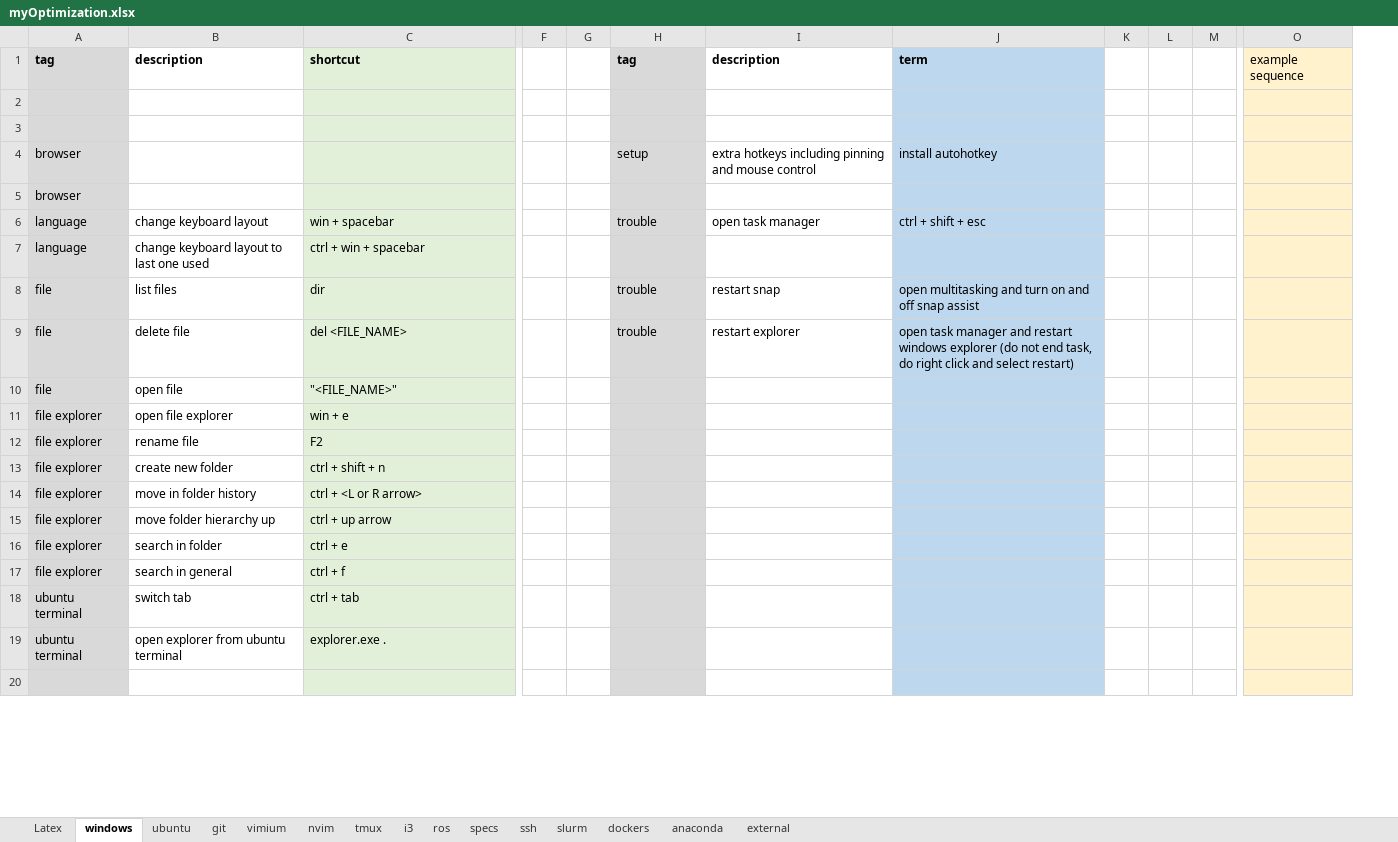
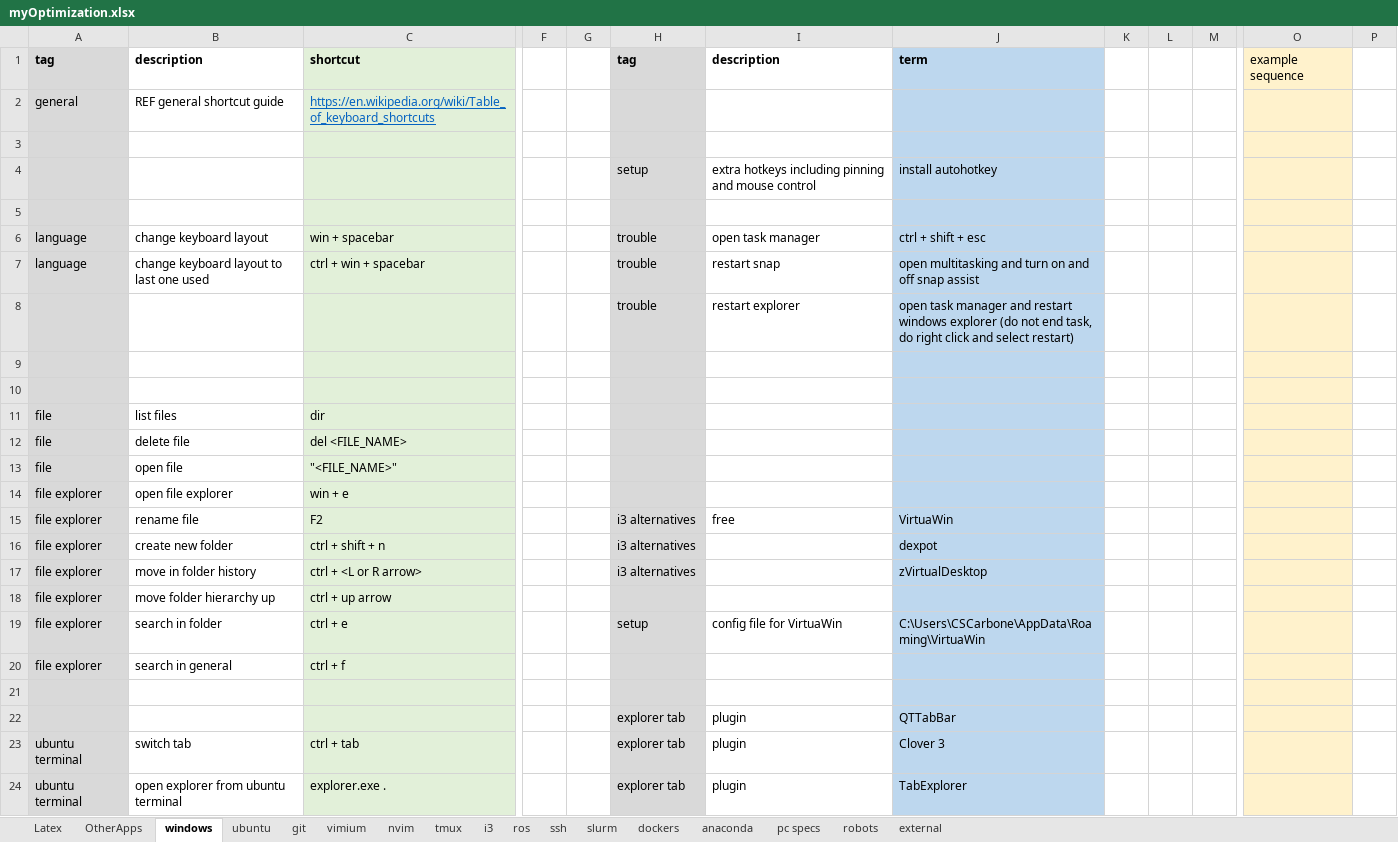
Before and after one commit to CSCarbone07/cscarbone07, an Excel workbook: references/myOptimization.xlsx, sheet windows, drawn as a sheet; only a part is shown, gaps mark what is left out; values as stored, in another font and other column widths than the file's, no borders; removed rows and columns are numbered as before the commit, all else as after; rows hold the shown columns only; the diff covers the shown part only; the diff names each change by its address in the sheet, - before the commit and + after, or states it on an @@ line.

Commit message:
adding surround plugin and updating optimization xlsx file

```diff
--- a/references/myOptimization.xlsx (sheet windows)
+++ b/references/myOptimization.xlsx (sheet windows)
-sheet tab: specs
+sheet tab: OtherApps
+sheet tab: pc specs
+sheet tab: robots
-column K, empty
+column K, empty
+column P, empty
+row 2: general | REF general shortcut guide | https://en.wikipedia.org/wiki/Table_of_keyboard_shortcuts
+row 3: (empty)
+row 4:  |  |  |  |  | setup | extra hotkeys including pinning and mouse control | install autohotkey
+row 5: (empty)
+row 7: language | change keyboard layout to last one used | ctrl + win + spacebar |  |  | trouble | restart snap | open multitasking and turn on and off snap assist
+row 8:  |  |  |  |  | trouble | restart explorer | open task manager and restart windows explorer (do not end task, do right click and select restart)
-row 4: browser |  |  |  |  | setup | extra hotkeys including pinning and mouse control | install autohotkey
-row 5: browser
-row 7: language | change keyboard layout to last one used | ctrl + win + spacebar
-H11:H12: trouble
+H11:H12: (empty)
-I11: restart snap
+I11: (empty)
-J11: open multitasking and turn on and off snap assist
+J11: (empty)
-I12: restart explorer
+I12: (empty)
-J12: open task manager and restart windows explorer (do not end task, do right click and select restart)
+J12: (empty)
-H15:H17: (empty)
+H15:H17: i3 alternatives
-I15: (empty)
+I15: free
-J15: (empty)
+J15: VirtuaWin
-J16: (empty)
+J16: dexpot
-J17: (empty)
+J17: zVirtualDesktop
-H19: (empty)
+H19: setup
-I19: (empty)
+I19: config file for VirtuaWin
-J19: (empty)
+J19: C:\Users\CSCarbone\AppData\Roaming\VirtuaWin
-row 18: ubuntu terminal | switch tab | ctrl + tab
-row 19: ubuntu terminal | open explorer from ubuntu terminal | explorer.exe .
+row 22:  |  |  |  |  | explorer tab | plugin | QTTabBar
+row 23: ubuntu terminal | switch tab | ctrl + tab |  |  | explorer tab | plugin | Clover 3
+row 24: ubuntu terminal | open explorer from ubuntu terminal | explorer.exe . |  |  | explorer tab | plugin | TabExplorer
```
Also changed, not shown: 4 added rows and 25 edited cells elsewhere in this sheet, sheet nvim, sheet ubuntu, sheet dockers, sheet external, sheet ros, sheet i3, 4 more sheets, 4 other files.
